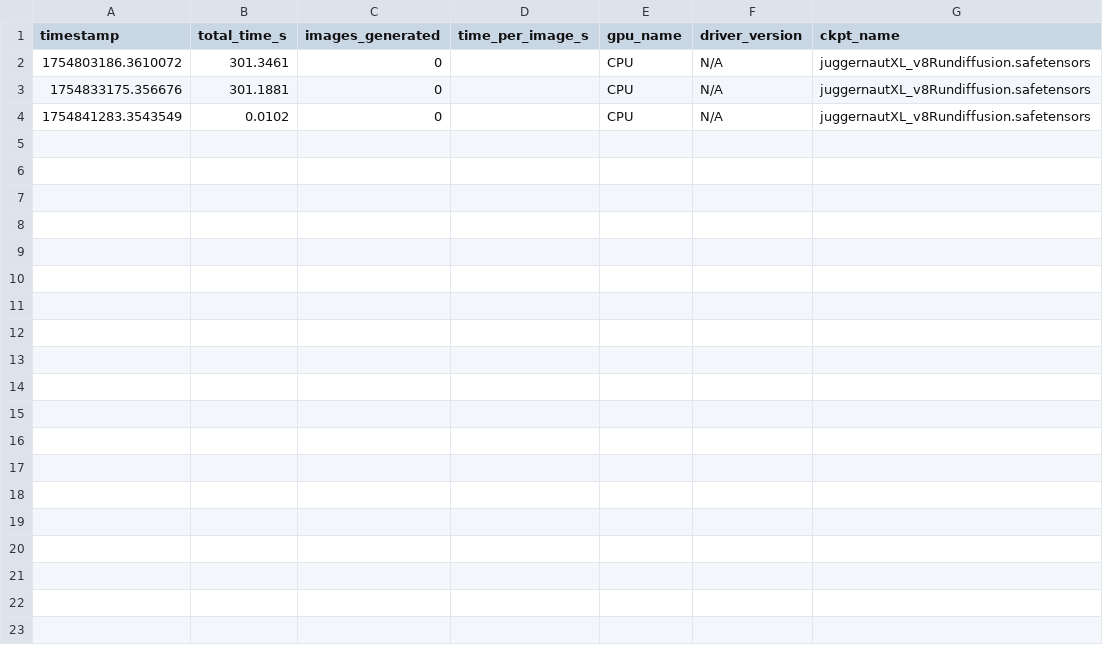
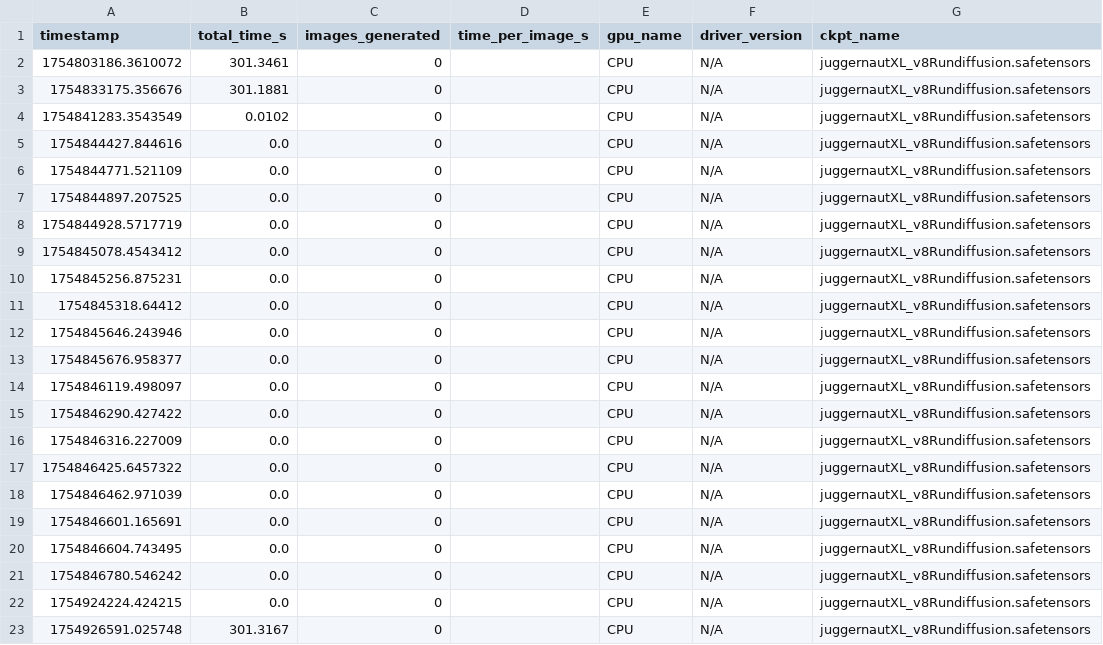
Before and after one commit to jrb00013/DreamLayer, a CSV file: dream_layer_backend/inference_traces/inference_trace_txt2img.csv, drawn as a sheet; the diff names each change by its address in the sheet, - before the commit and + after, or states it on an @@ line.

```diff
--- a/dream_layer_backend/inference_traces/inference_trace_txt2img.csv
+++ b/dream_layer_backend/inference_traces/inference_trace_txt2img.csv
+row 5: 1754844427.844616 | 0.0 | 0 |  | CPU | N/A | juggernautXL_v8Rundiffusion.safetensors
+row 6: 1754844771.521109 | 0.0 | 0 |  | CPU | N/A | juggernautXL_v8Rundiffusion.safetensors
+row 7: 1754844897.207525 | 0.0 | 0 |  | CPU | N/A | juggernautXL_v8Rundiffusion.safetensors
+row 8: 1754844928.5717719 | 0.0 | 0 |  | CPU | N/A | juggernautXL_v8Rundiffusion.safetensors
+row 9: 1754845078.4543412 | 0.0 | 0 |  | CPU | N/A | juggernautXL_v8Rundiffusion.safetensors
+row 10: 1754845256.875231 | 0.0 | 0 |  | CPU | N/A | juggernautXL_v8Rundiffusion.safetensors
+row 11: 1754845318.64412 | 0.0 | 0 |  | CPU | N/A | juggernautXL_v8Rundiffusion.safetensors
+row 12: 1754845646.243946 | 0.0 | 0 |  | CPU | N/A | juggernautXL_v8Rundiffusion.safetensors
+row 13: 1754845676.958377 | 0.0 | 0 |  | CPU | N/A | juggernautXL_v8Rundiffusion.safetensors
+row 14: 1754846119.498097 | 0.0 | 0 |  | CPU | N/A | juggernautXL_v8Rundiffusion.safetensors
+row 15: 1754846290.427422 | 0.0 | 0 |  | CPU | N/A | juggernautXL_v8Rundiffusion.safetensors
+row 16: 1754846316.227009 | 0.0 | 0 |  | CPU | N/A | juggernautXL_v8Rundiffusion.safetensors
+row 17: 1754846425.6457322 | 0.0 | 0 |  | CPU | N/A | juggernautXL_v8Rundiffusion.safetensors
+row 18: 1754846462.971039 | 0.0 | 0 |  | CPU | N/A | juggernautXL_v8Rundiffusion.safetensors
+row 19: 1754846601.165691 | 0.0 | 0 |  | CPU | N/A | juggernautXL_v8Rundiffusion.safetensors
+row 20: 1754846604.743495 | 0.0 | 0 |  | CPU | N/A | juggernautXL_v8Rundiffusion.safetensors
+row 21: 1754846780.546242 | 0.0 | 0 |  | CPU | N/A | juggernautXL_v8Rundiffusion.safetensors
+row 22: 1754924224.424215 | 0.0 | 0 |  | CPU | N/A | juggernautXL_v8Rundiffusion.safetensors
+row 23: 1754926591.025748 | 301.3167 | 0 |  | CPU | N/A | juggernautXL_v8Rundiffusion.safetensors
```
Also changed, not shown: dream_layer_backend/inference_traces/inference_trace_img2img.csv, 4 other files.
